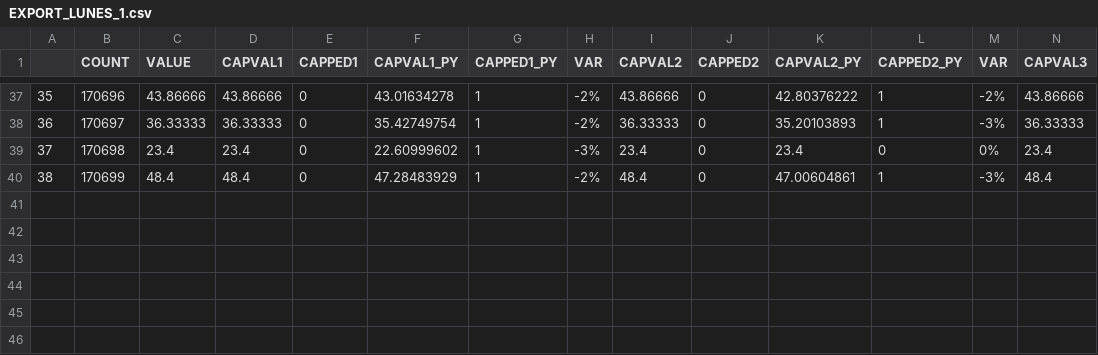
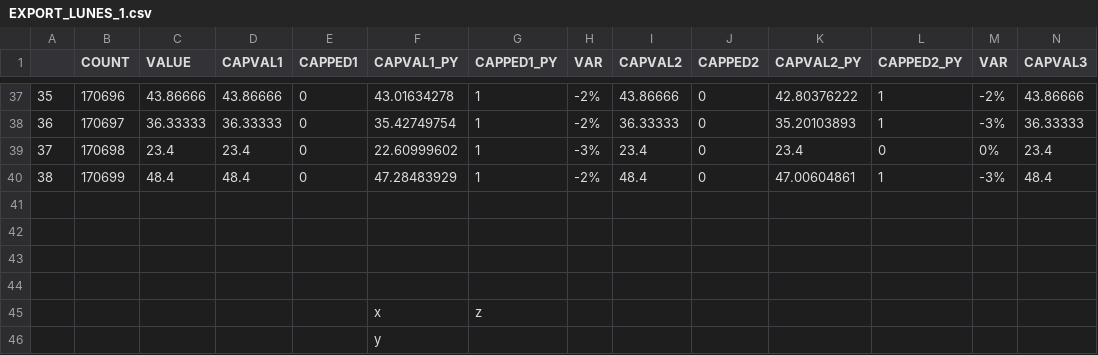
Before and after one commit to jlztorres/local_capping, a CSV file: EXPORT_LUNES_1.csv, drawn as a sheet; only a part is shown, gaps mark what is left out; rows hold the shown columns only; the diff names each change by its address in the sheet, - before the commit and + after, or states it on an @@ line.

```diff
--- a/EXPORT_LUNES_1.csv
+++ b/EXPORT_LUNES_1.csv
+row 41: (empty)
+row 42: (empty)
+row 43: (empty)
+row 44: (empty)
+row 45:  |  |  |  |  | x | z
+row 46:  |  |  |  |  | y
```
Also changed, not shown: 5 other files.
